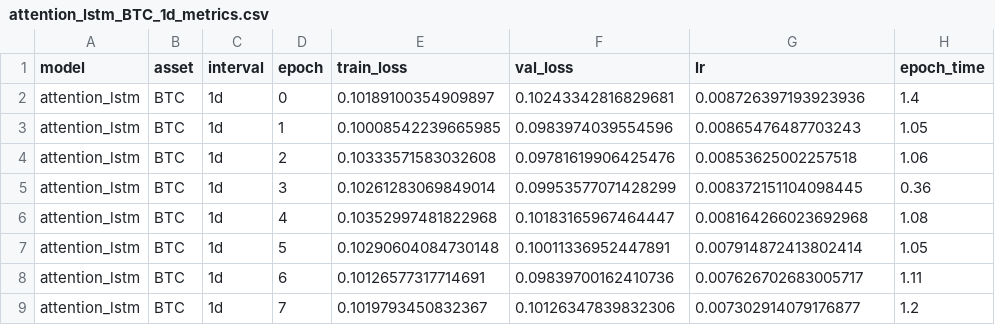
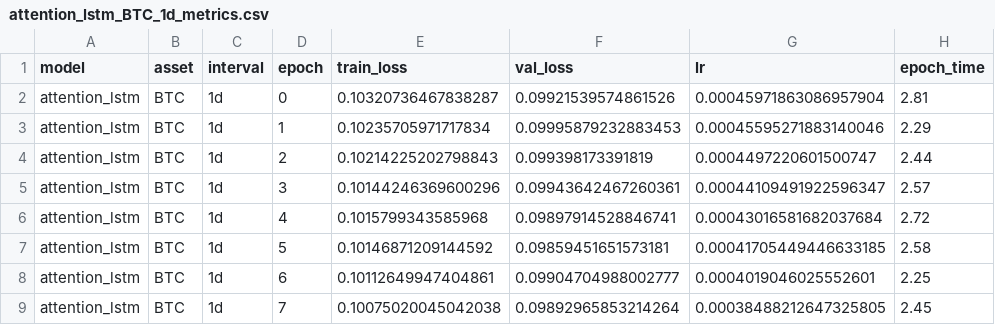
Before and after one commit to ImaJin14/crypto-forecast-thesis, a CSV file: experiments/results/tuning/attention_lstm_BTC_1d_metrics.csv, drawn as a sheet; only a part is shown; the diff covers the shown part only.

```diff
--- a/experiments/results/tuning/attention_lstm_BTC_1d_metrics.csv
+++ b/experiments/results/tuning/attention_lstm_BTC_1d_metrics.csv
@@ -1,9 +1,9 @@
 model,asset,interval,epoch,train_loss,val_loss,lr,epoch_time
-attention_lstm,BTC,1d,0,0.10189100354909897,0.10243342816829681,0.008726397193923936,1.4
-attention_lstm,BTC,1d,1,0.10008542239665985,0.0983974039554596,0.00865476487703243,1.05
-attention_lstm,BTC,1d,2,0.10333571583032608,0.09781619906425476,0.00853625002257518,1.06
-attention_lstm,BTC,1d,3,0.10261283069849014,0.09953577071428299,0.008372151104098445,0.36
-attention_lstm,BTC,1d,4,0.10352997481822968,0.10183165967464447,0.008164266023692968,1.08
-attention_lstm,BTC,1d,5,0.10290604084730148,0.10011336952447891,0.007914872413802414,1.05
-attention_lstm,BTC,1d,6,0.10126577317714691,0.09839700162410736,0.007626702683005717,1.11
-attention_lstm,BTC,1d,7,0.1019793450832367,0.10126347839832306,0.007302914079176877,1.2
+attention_lstm,BTC,1d,0,0.10320736467838287,0.09921539574861526,0.00045971863086957904,2.81
+attention_lstm,BTC,1d,1,0.10235705971717834,0.09995879232883453,0.00045595271883140046,2.29
+attention_lstm,BTC,1d,2,0.10214225202798843,0.099398173391819,0.0004497220601500747,2.44
+attention_lstm,BTC,1d,3,0.10144246369600296,0.09943642467260361,0.00044109491922596347,2.57
+attention_lstm,BTC,1d,4,0.1015799343585968,0.09897914528846741,0.00043016581682037684,2.72
+attention_lstm,BTC,1d,5,0.10146871209144592,0.09859451651573181,0.00041705449446633185,2.58
+attention_lstm,BTC,1d,6,0.10112649947404861,0.09904704988002777,0.0004019046025552601,2.25
+attention_lstm,BTC,1d,7,0.10075020045042038,0.09892965853214264,0.00038488212647325805,2.45
```
Also changed, not shown: 11 removed rows and 8 edited cells elsewhere in this file, experiments/results/tuning/bilstm_BTC_1d_metrics.csv, experiments/results/tuning/cnn_lstm_BTC_1d_metrics.csv, 21 other files.
